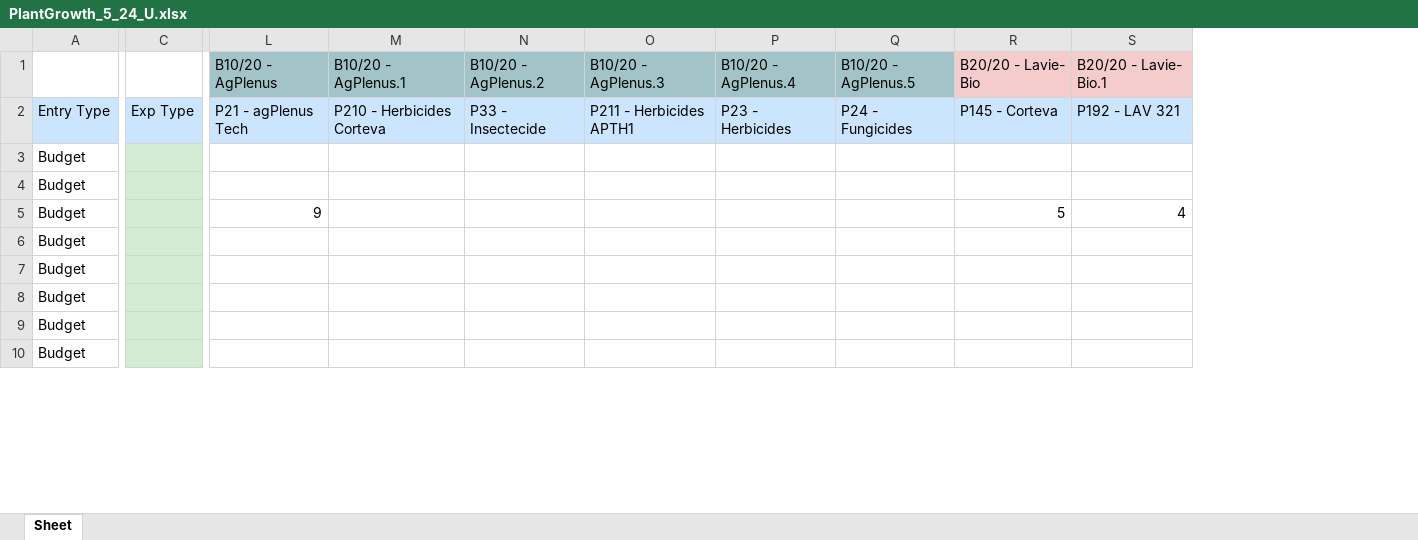
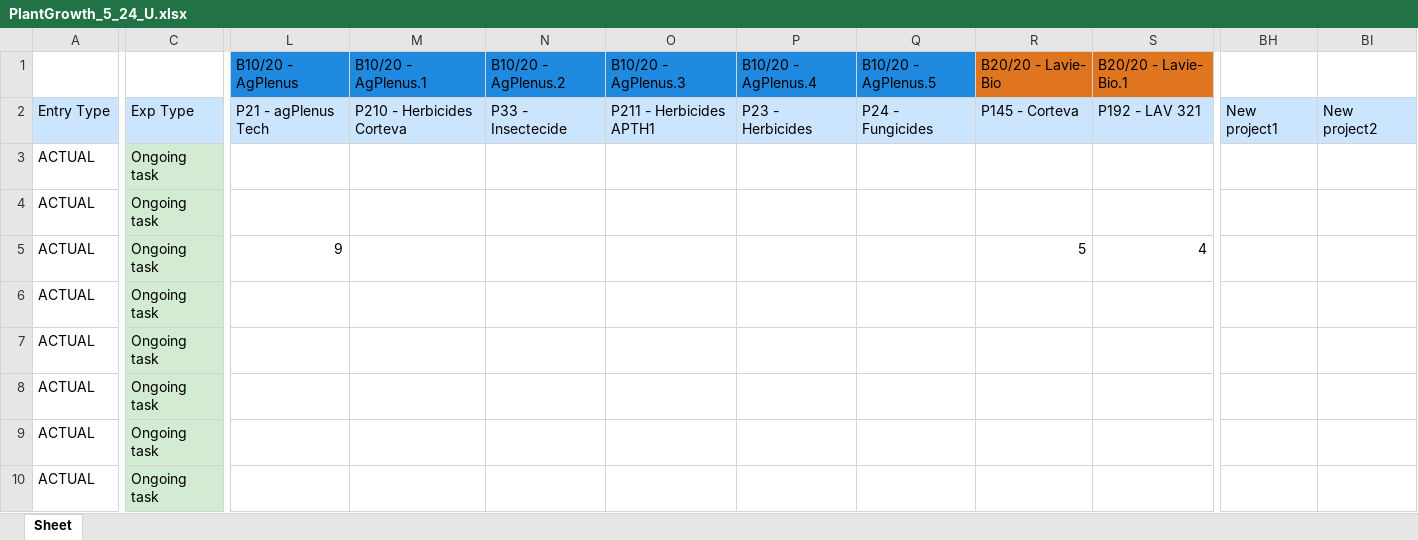
Before and after one commit to AlmogHaviv/ExcelWizard, an Excel workbook: data/PlantGrowth_5_24_U.xlsx, sheet Sheet, drawn as a sheet; only a part is shown, gaps mark what is left out; values as stored, in another font and other column widths than the file's, no borders; removed rows and columns are numbered as before the commit, all else as after; the diff covers the shown part only; the diff names each change by its address in the sheet, - before the commit and + after, or states it on an @@ line.

Commit message:
adding colors more accuratly and changed values on the first columns

```diff
--- a/data/PlantGrowth_5_24_U.xlsx (sheet Sheet)
+++ b/data/PlantGrowth_5_24_U.xlsx (sheet Sheet)
-column A, rows 2-10: Entry Type | Budget | Budget | Budget | Budget | Budget | Budget | Budget | Budget
+column A, rows 2-10: Entry Type | ACTUAL | ACTUAL | ACTUAL | ACTUAL | ACTUAL | ACTUAL | ACTUAL | ACTUAL
-column C, row 2: Exp Type
+column C, rows 2-10: Exp Type | Ongoing task | Ongoing task | Ongoing task | Ongoing task | Ongoing task | Ongoing task | Ongoing task | Ongoing task
+column BH, row 2: New project1
+column BI, row 2: New project2
-L1:Q1 fill: #A2C4C9
+L1:Q1 fill: #1F89DF
-R1:S1 fill: #F4CCCC
+R1:S1 fill: #DF761F
```
Also changed, not shown: cell formats elsewhere in this sheet, data/DataGeneration_5_24.xlsx, data/Non Controlled GreenHouse_5_24.xlsx, 7 other files.
